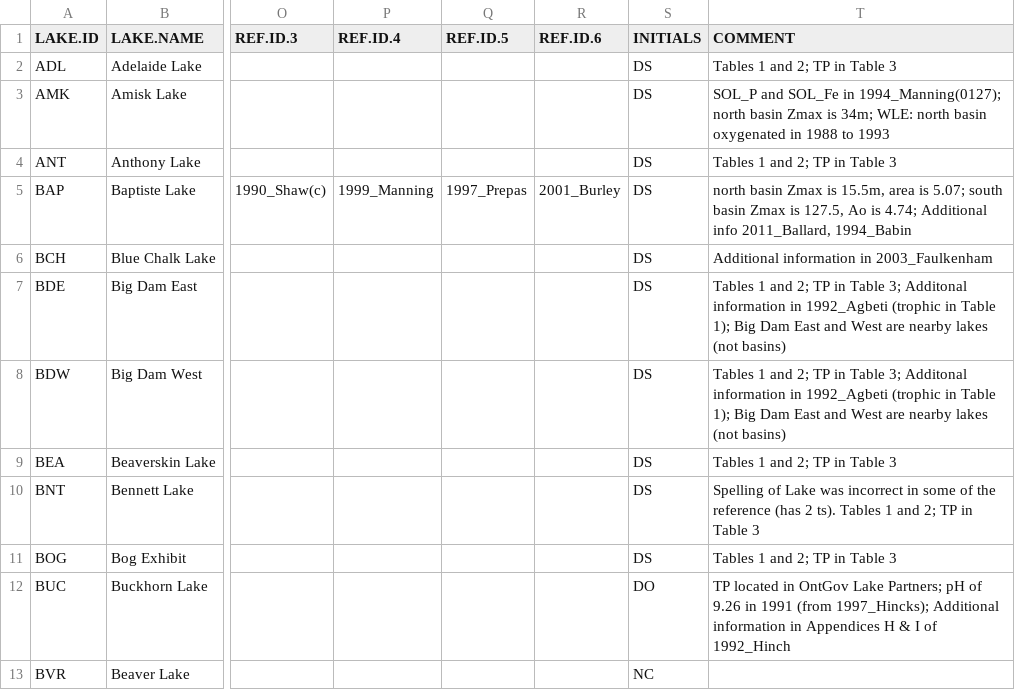
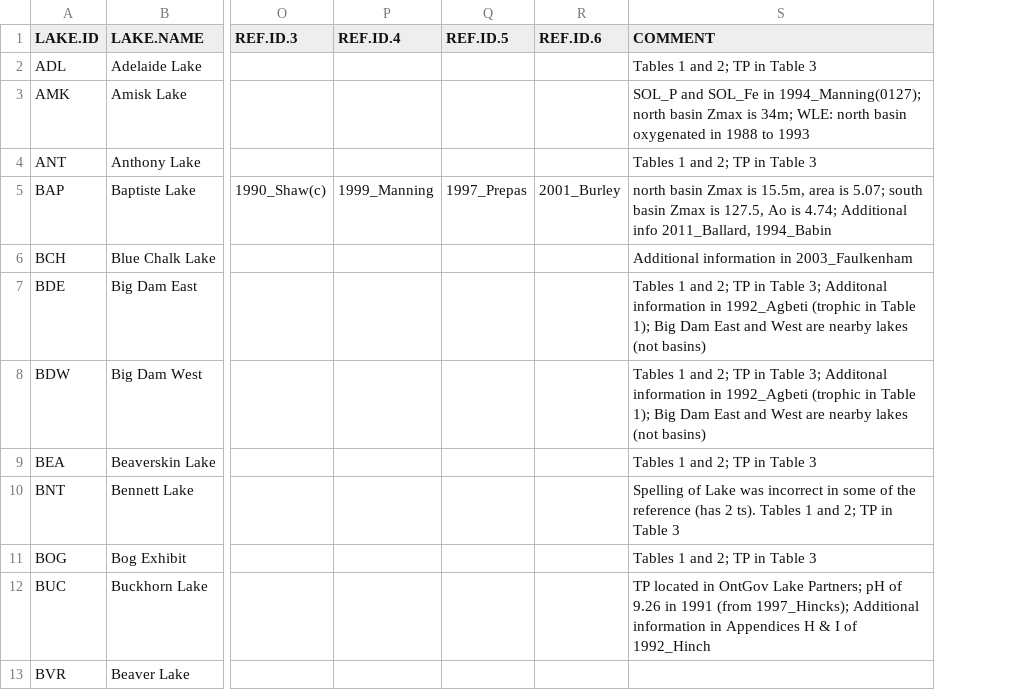
Before and after one commit to jjvenky/Internal_P_loading, a CSV file: LAKES.csv, drawn as a sheet; only a part is shown, gaps mark what is left out; the diff names each change by its address in the sheet, - before the commit and + after, or states it on an @@ line.

```diff
--- a/LAKES.csv
+++ b/LAKES.csv
-column S (INITIALS), rows 2-13: DS | DS | DS | DS | DS | DS | DS | DS | DS | DS | DO | NC
```
Also changed, not shown: GEOL.csv, PFLUX.csv, 6 other files.
